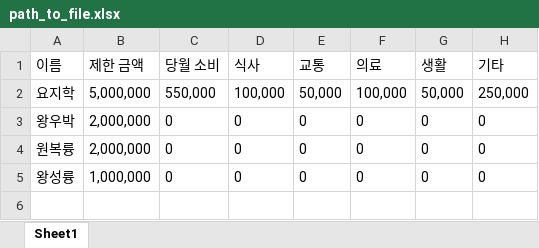
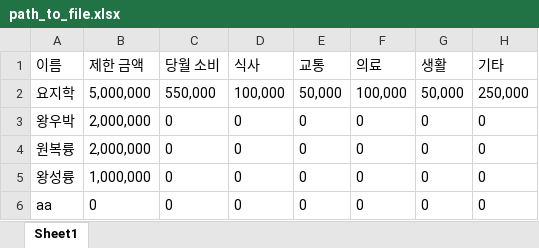
Before and after one commit to 2427175900/Application-software-practice-Project, an Excel workbook: ledger/ledger/bin/Debug/path_to_file.xlsx, sheet Sheet1, drawn as a sheet; values as stored, in another font and other column widths than the file's, no borders; the diff names each change by its address in the sheet, - before the commit and + after, or states it on an @@ line.

```diff
--- a/ledger/ledger/bin/Debug/path_to_file.xlsx (sheet Sheet1)
+++ b/ledger/ledger/bin/Debug/path_to_file.xlsx (sheet Sheet1)
+row 6: aa | 0 | 0 | 0 | 0 | 0 | 0 | 0
```
Also changed, not shown: 9 other files.
